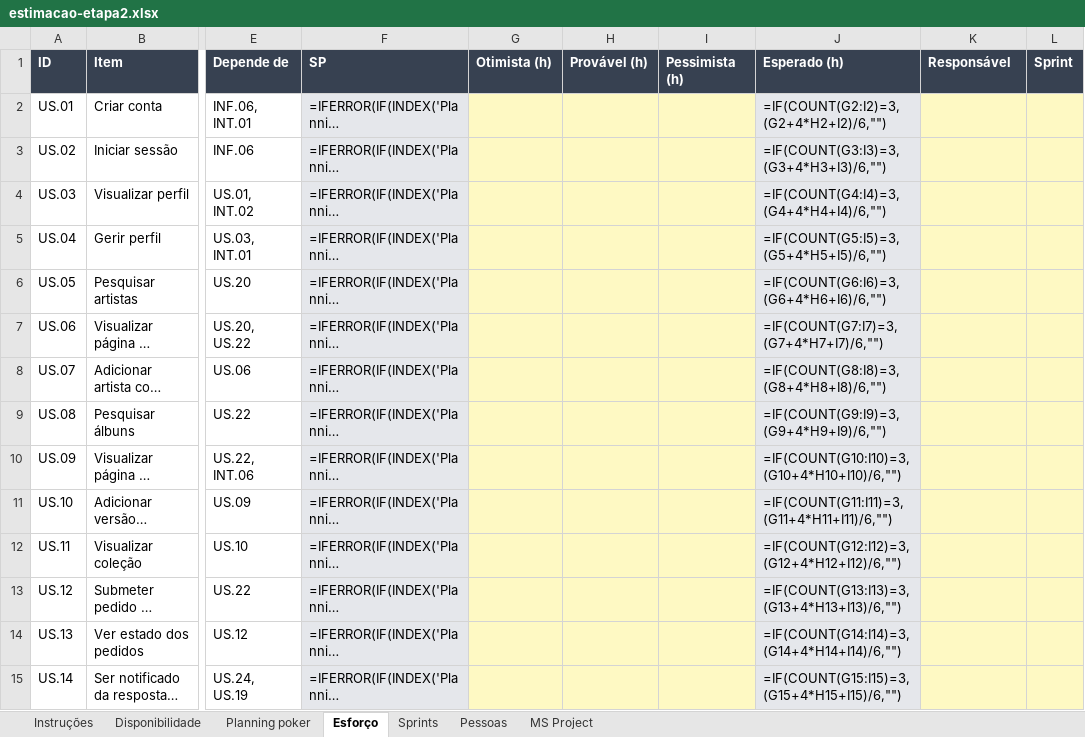
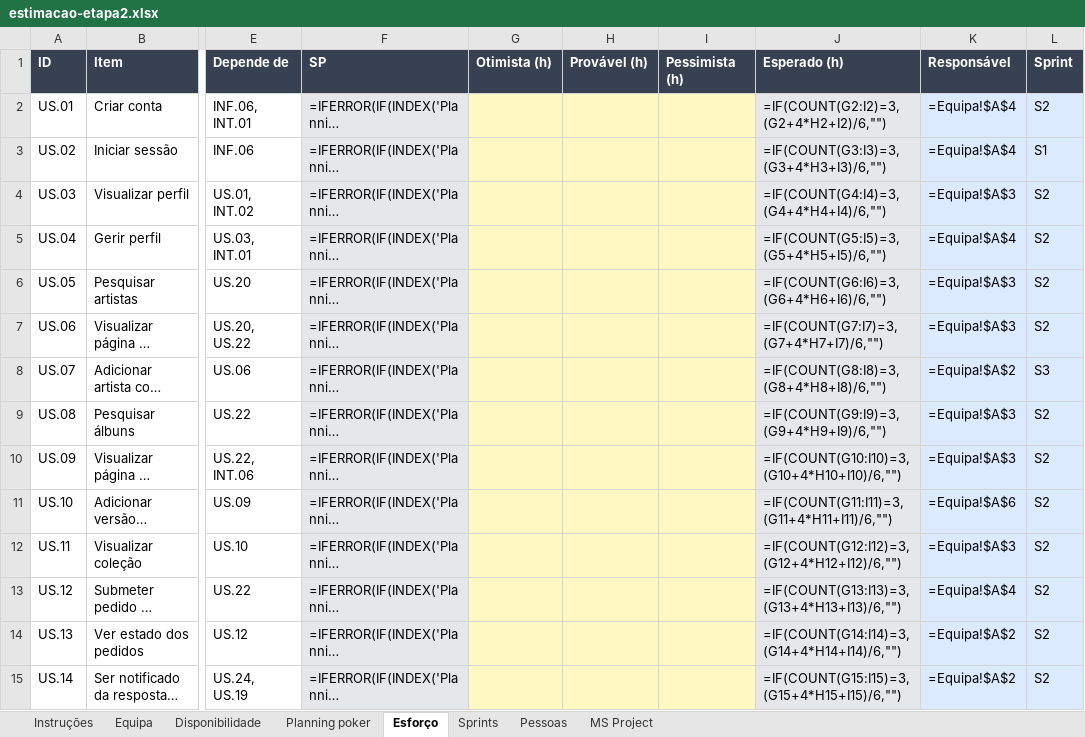
Before and after one commit to malat0o/PGP, an Excel workbook: etapa2/estimacao/estimacao-etapa2.xlsx, sheet Esforço, drawn as a sheet; only a part is shown, gaps mark what is left out; long unchanged cells end in …; values as stored, in another font and other column widths than the file's, no borders; formulas without a stored value are shown as written; the diff covers the shown part only; the diff names each change by its address in the sheet, - before the commit and + after, or states it on an @@ line.

Commit message:
Etapa 2: papéis provisórios (Pessoa A a E), proposta de responsável e sprint por item no livro de estimação

```diff
--- a/etapa2/estimacao/estimacao-etapa2.xlsx (sheet Esforço)
+++ b/etapa2/estimacao/estimacao-etapa2.xlsx (sheet Esforço)
+sheet tab: Equipa
-K2:K3 (Responsável): (empty)
+K2:K3 (Responsável): =Equipa!$A$4
-K2:L15 fill: #FEF9C3
+K2:L15 fill: #DBEAFE
-L2 (Sprint): (empty)
+L2 (Sprint): S2
-L3 (Sprint): (empty)
+L3 (Sprint): S1
-K4 (Responsável): (empty)
+K4 (Responsável): =Equipa!$A$3
-L4:L7 (Sprint): (empty)
+L4:L7 (Sprint): S2
-K5 (Responsável): (empty)
+K5 (Responsável): =Equipa!$A$4
-K6:K7 (Responsável): (empty)
+K6:K7 (Responsável): =Equipa!$A$3
-K8 (Responsável): (empty)
+K8 (Responsável): =Equipa!$A$2
-L8 (Sprint): (empty)
+L8 (Sprint): S3
-K9:K10 (Responsável): (empty)
+K9:K10 (Responsável): =Equipa!$A$3
-L9:L15 (Sprint): (empty)
+L9:L15 (Sprint): S2
-K11 (Responsável): (empty)
+K11 (Responsável): =Equipa!$A$6
-K12 (Responsável): (empty)
+K12 (Responsável): =Equipa!$A$3
-K13 (Responsável): (empty)
+K13 (Responsável): =Equipa!$A$4
-K14:K15 (Responsável): (empty)
+K14:K15 (Responsável): =Equipa!$A$2
```
Also changed, not shown: 2 added rows, 140 edited cells and cell formats elsewhere in this sheet, sheet Pessoas, sheet Sprints, sheet Instruções, sheet Disponibilidade, sheet Planning poker, 4 other files.
